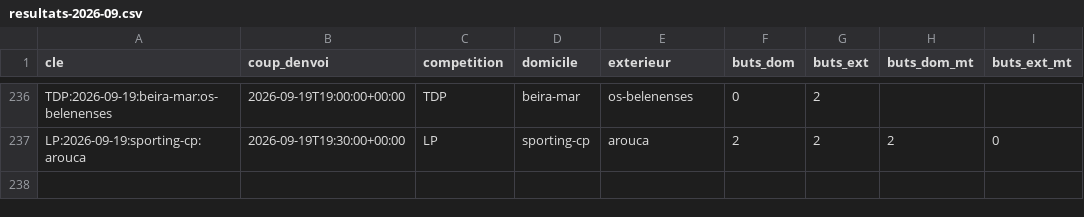
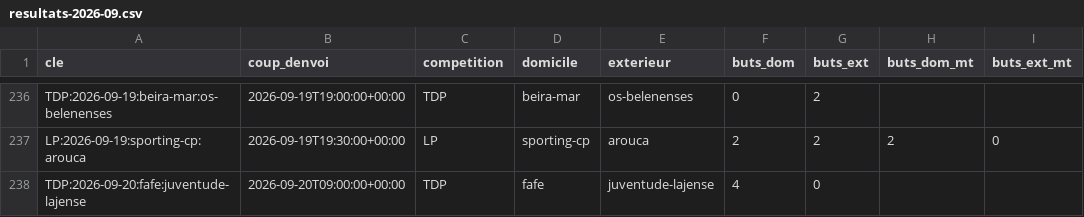
Before and after one commit to Stevy64/Zanalyze-Engine, a CSV file: data/archive/resultats-2026-09.csv, drawn as a sheet; only a part is shown, gaps mark what is left out; the diff names each change by its address in the sheet, - before the commit and + after, or states it on an @@ line.

```diff
--- a/data/archive/resultats-2026-09.csv
+++ b/data/archive/resultats-2026-09.csv
+row 238: TDP:2026-09-20:fafe:juventude-lajense | 2026-09-20T09:00:00+00:00 | TDP | fafe | juventude-lajense | 4 | 0
```
Also changed, not shown: 1 other file.
